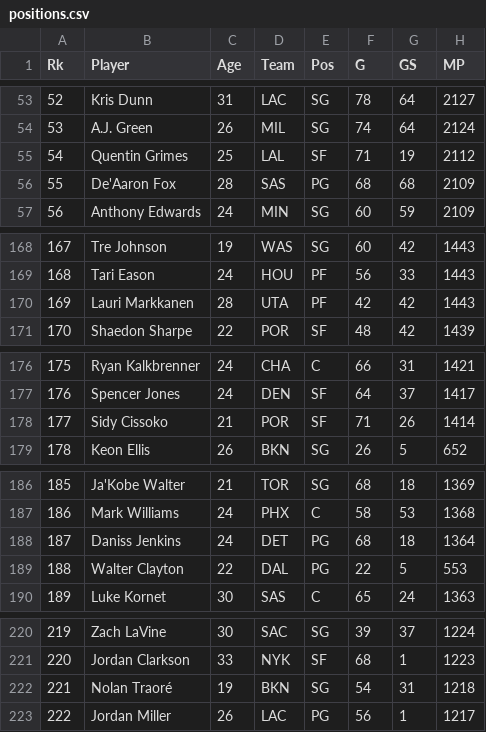
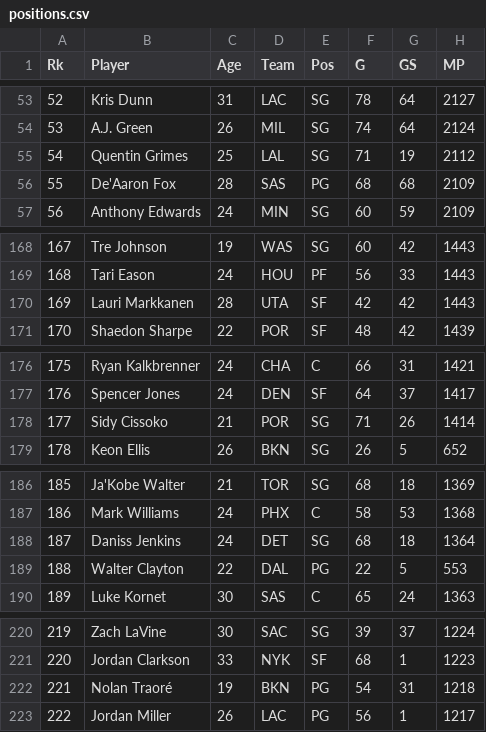
Before and after one commit to jibinator1/nba_stats, a CSV file: positions.csv, drawn as a sheet; only a part is shown, gaps mark what is left out; the diff covers the shown part only; the diff names each change by its address in the sheet, - before the commit and + after, or states it on an @@ line.

```diff
--- a/positions.csv
+++ b/positions.csv
-E55 (Pos): SF
+E55 (Pos): SG
-E170 (Pos): PF
+E170 (Pos): SF
-E178 (Pos): SF
+E178 (Pos): SG
-E188 (Pos): PG
+E188 (Pos): SG
-E222 (Pos): SG
+E222 (Pos): PG
```
Also changed, not shown: 22 edited cells elsewhere in this file, injuries.csv, 9 other files.
